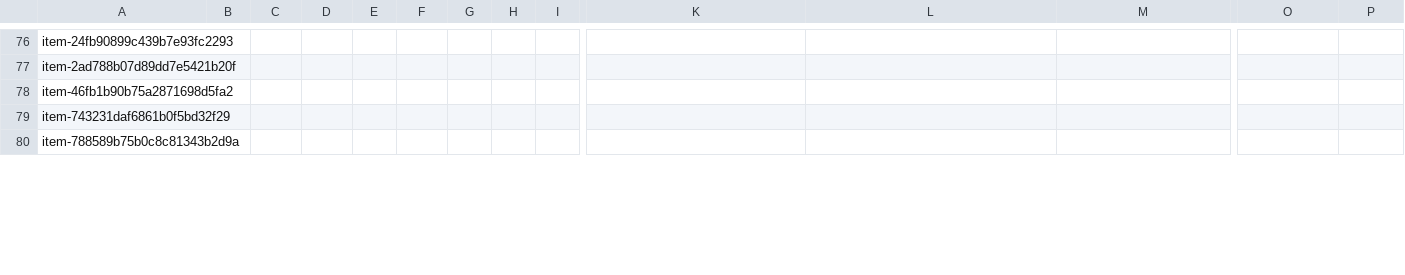
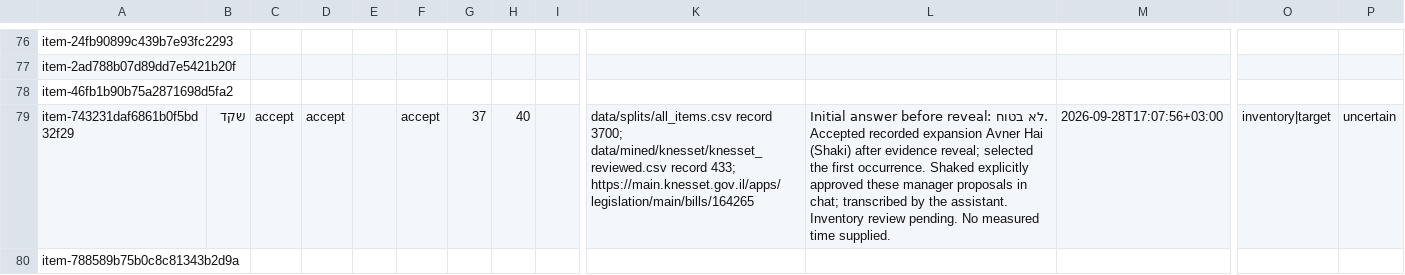
Before and after one commit to BenCarmel123/hebrew-acronym-disambiguation, a CSV file: data/study_v1/review/review_decisions.csv, drawn as a sheet; only a part is shown, gaps mark what is left out; the diff covers the shown part only; the diff names each change by its address in the sheet, - before the commit and + after, or states it on an @@ line.

Commit message:
Record first four human pilot reviews

```diff
--- a/data/study_v1/review/review_decisions.csv
+++ b/data/study_v1/review/review_decisions.csv
-B79: (empty)
+B79: שקד
-C79: (empty)
+C79: accept
-D79: (empty)
+D79: accept
-F79: (empty)
+F79: accept
-G79: (empty)
+G79: 37
-H79: (empty)
+H79: 40
-K79: (empty)
+K79: data/splits/all_items.csv record 3700; data/mined/knesset/knesset_reviewed.csv record 433; https://main.knesset.gov.il/apps/legislation/main/bills/164265
-L79: (empty)
+L79: Initial answer before reveal: לא בטוח. Accepted recorded expansion Avner Hai (Shaki) after evidence reveal; selected the first occurrence. Shaked explicitly approved these manager proposals in chat; transcribed by the assistant. Inventory review pending. No measured time supplied.
-M79: (empty)
+M79: 2026-09-28T17:07:56+03:00
-O79: (empty)
+O79: inventory|target
-P79: (empty)
+P79: uncertain
```
Also changed, not shown: 34 edited cells elsewhere in this file, data/study_v1/review/pilot_items.csv, data/study_v1/review/review_queue.csv, 2 other files.
